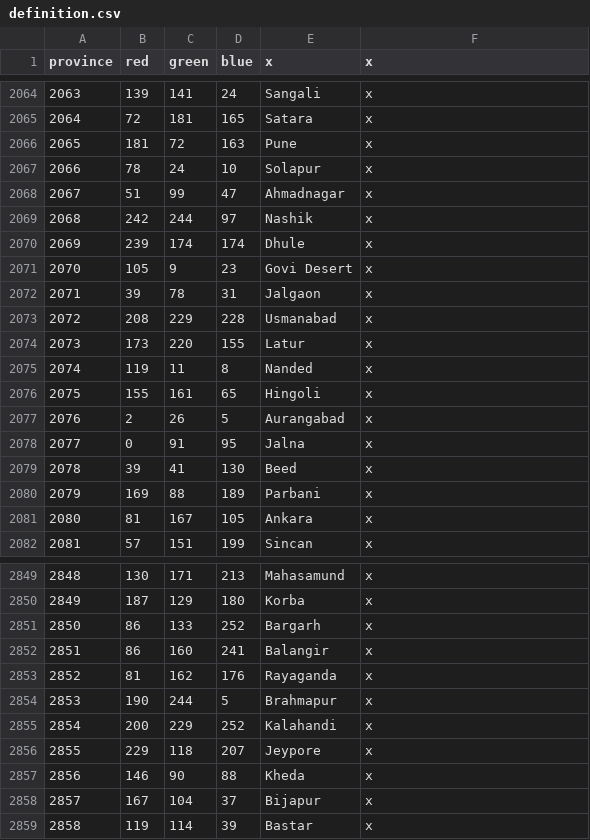
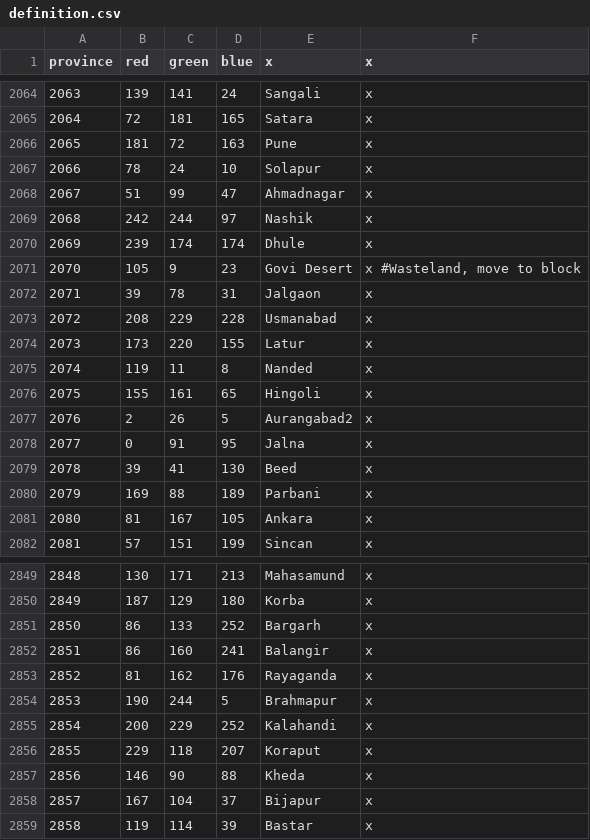
Before and after one commit to klorpa/After-The-End-Eurasia, a CSV file: ATE_Eurasia/map/definition.csv, drawn as a sheet; only a part is shown, gaps mark what is left out.

```diff
--- a/ATE_Eurasia/map/definition.csv
+++ b/ATE_Eurasia/map/definition.csv
@@ -2070,3 +2070,3 @@ province;red;green;blue;x;x
 2069;239;174;174;Dhule;x
-2070;105;9;23;Govi Desert;x
+2070;105;9;23;Govi Desert;x #Wasteland, move to block
 2071;39;78;31;Jalgaon;x
@@ -2076,3 +2076,3 @@ province;red;green;blue;x;x
 2075;155;161;65;Hingoli;x
-2076;2;26;5;Aurangabad;x
+2076;2;26;5;Aurangabad2;x
 2077;0;91;95;Jalna;x
@@ -2855,3 +2855,3 @@ province;red;green;blue;x;x
 2854;200;229;252;Kalahandi;x
-2855;229;118;207;Jeypore;x
+2855;229;118;207;Koraput;x
 2856;146;90;88;Kheda;x
```
Also changed, not shown: ATE_Eurasia/localisation/000_provinces.csv, 57 other files.
